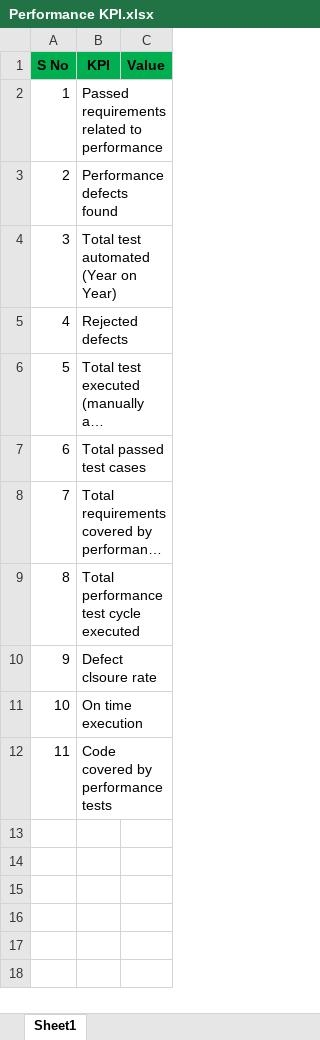
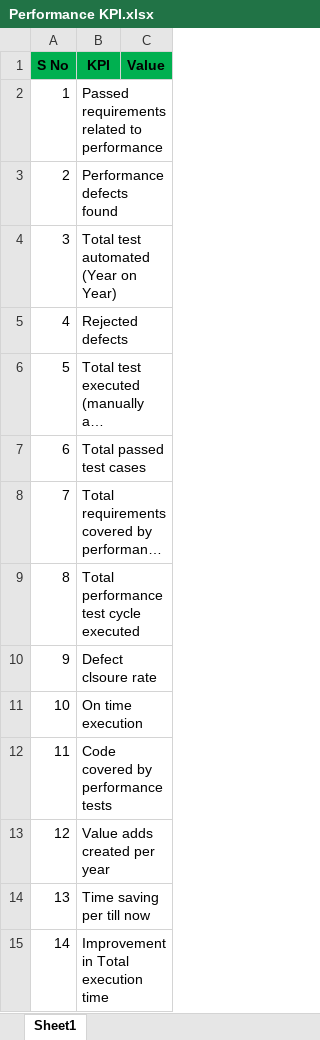
Before and after one commit to nikhilthakur258/TCSGenAIBot, an Excel workbook: Performance KPI.xlsx, sheet Sheet1, drawn as a sheet; long unchanged cells end in …; values as stored, in another font and other column widths than the file's, no borders; the diff names each change by its address in the sheet, - before the commit and + after, or states it on an @@ line.

Commit message:
Add design file

```diff
--- a/Performance KPI.xlsx (sheet Sheet1)
+++ b/Performance KPI.xlsx (sheet Sheet1)
+row 13: 12 | Value adds created per year
+row 14: 13 | Time saving per till now
+row 15: 14 | Improvement in Total execution time
```
